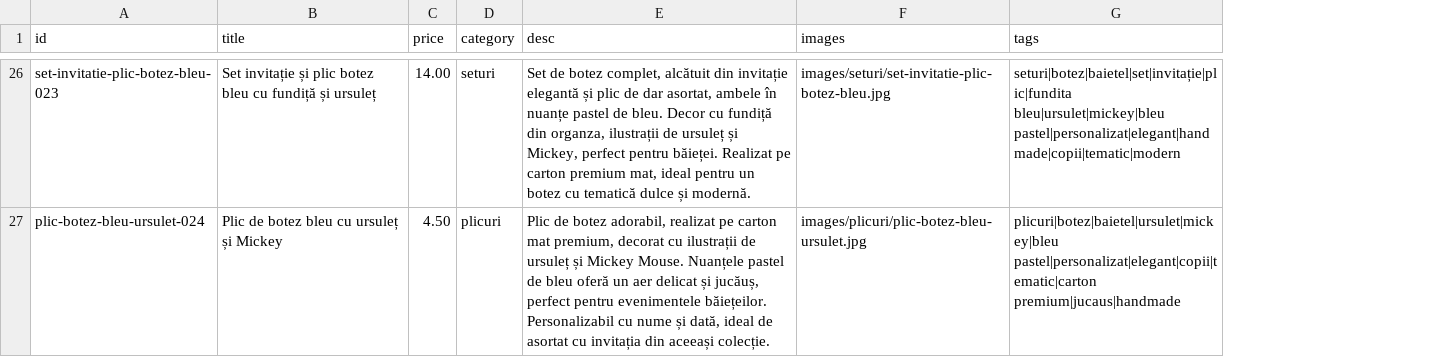
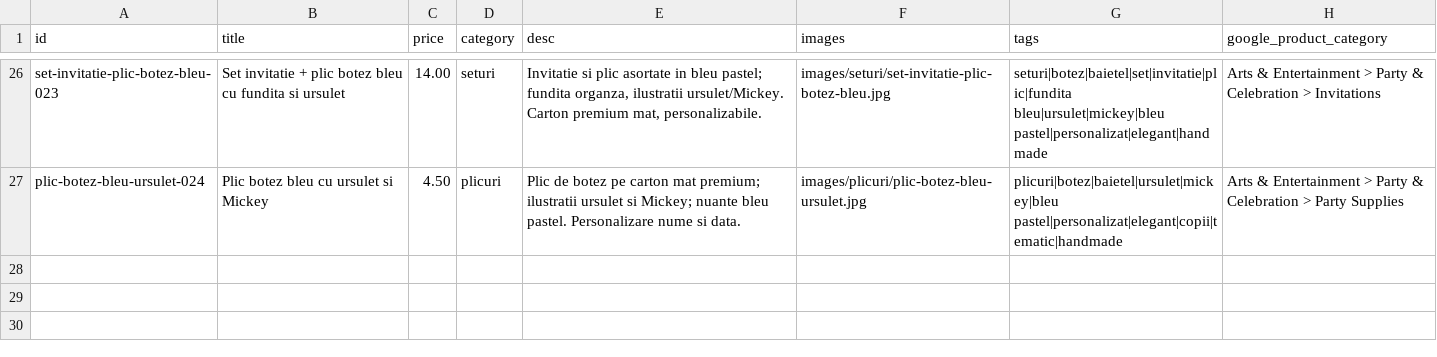
Before and after one commit to ionitadelia2-hub/boundlesscollection-site, a CSV file: content/products.csv, drawn as a sheet; only a part is shown, gaps mark what is left out; the diff covers the shown part only; the diff names each change by its address in the sheet, - before the commit and + after, or states it on an @@ line.

```diff
--- a/content/products.csv
+++ b/content/products.csv
+column H (google_product_category), rows 26-27: Arts & Entertainment > Party & Celebration > Invitations | Arts & Entertainment > Party & Celebration > Party Supplies
-B26 (title): Set invitație și plic botez bleu cu fundiță și ursuleț
+B26 (title): Set invitatie + plic botez bleu cu fundita si ursulet
-E26 (desc): Set de botez complet, alcătuit din invitație elegantă și plic de dar asortat, ambele în nuanțe pastel de bleu. Decor cu fundiță din organza, ilustrații de ursuleț și Mickey, perfect pentru băieței. Realizat pe carton premium mat, ideal pentru un botez cu tematică dulce și modernă.
+E26 (desc): Invitatie si plic asortate in bleu pastel; fundita organza, ilustratii ursulet/Mickey. Carton premium mat, personalizabile.
-G26 (tags): seturi|botez|baietel|set|invitație|plic|fundita bleu|ursulet|mickey|bleu pastel|personalizat|elegant|handmade|copii|tematic|modern
+G26 (tags): seturi|botez|baietel|set|invitatie|plic|fundita bleu|ursulet|mickey|bleu pastel|personalizat|elegant|handmade
-B27 (title): Plic de botez bleu cu ursuleț și Mickey
+B27 (title): Plic botez bleu cu ursulet si Mickey
-E27 (desc): …de botez adorabil, realizat pe carton mat premium, decorat cu ilustrații de ursuleț și Mickey Mouse. Nuanțele pastel de bleu oferă un aer delicat și jucăuș, perfect pentru evenimentele băiețeilor. Personalizabil cu nume și dată, ideal de asortat cu invitația din aceeași colecție.
+E27 (desc): …de botez pe carton mat premium; ilustratii ursulet si Mickey; nuante bleu pastel. Personalizare nume si data.
-G27 (tags): plicuri|botez|baietel|ursulet|mickey|bleu pastel|personalizat|elegant|copii|tematic|carton premium|jucaus|handmade
+G27 (tags): plicuri|botez|baietel|ursulet|mickey|bleu pastel|personalizat|elegant|copii|tematic|handmade
```
Also changed, not shown: 61 edited cells elsewhere in this file, public/content/products.csv, public/feeds/products-merchant.csv, 29 other files.
